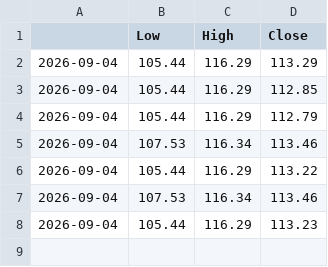
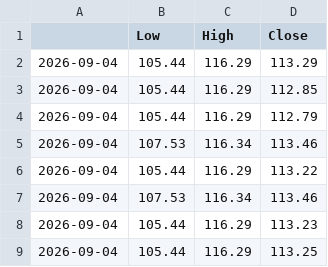
Before and after one commit to Nfortuna/soxl-bot, a CSV file: soxl_predictions.csv, drawn as a sheet.

```diff
--- a/soxl_predictions.csv
+++ b/soxl_predictions.csv
@@ -8 +8,2 @@
 2026-09-04,105.44,116.29,113.23
+2026-09-04,105.44,116.29,113.25
```
